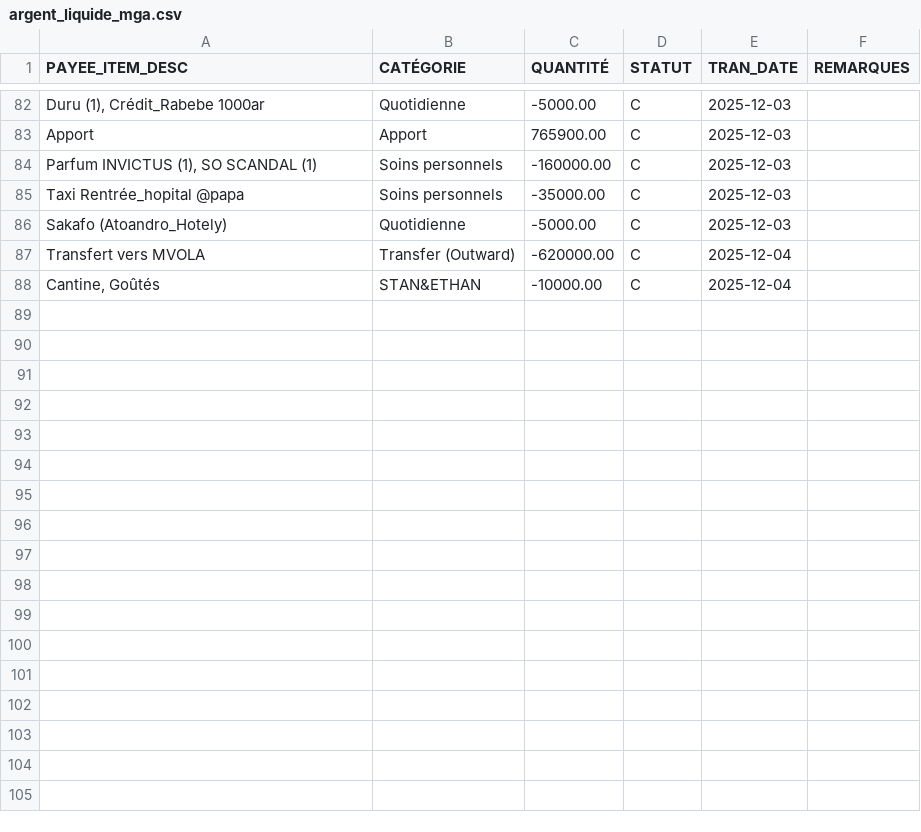
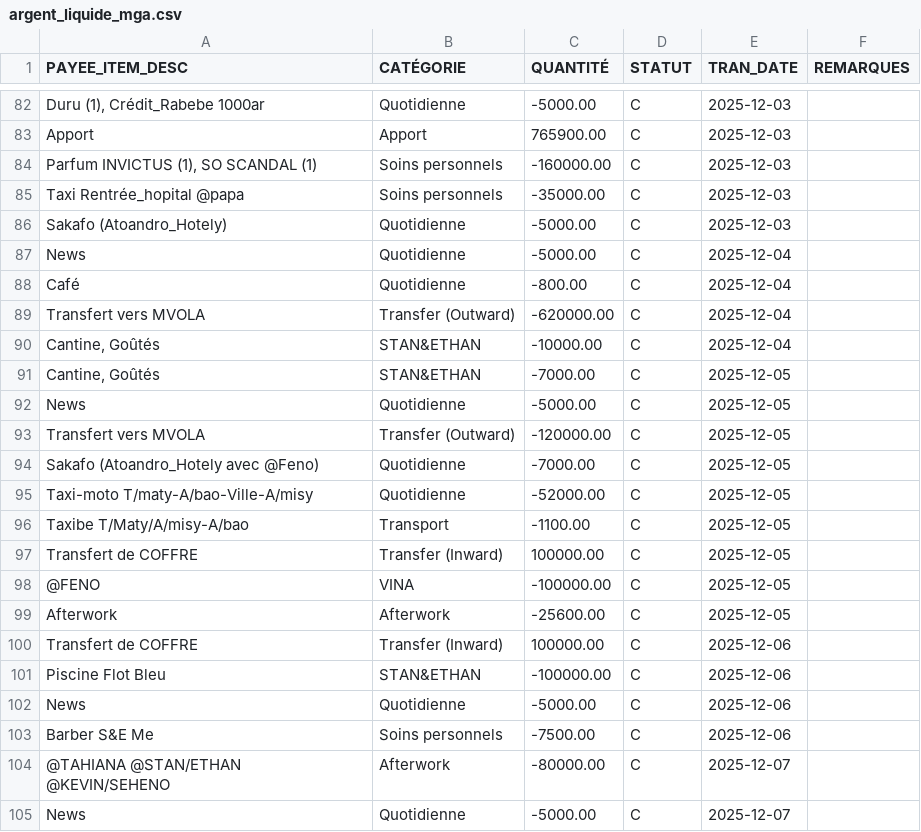
Before and after one commit to Heri007/FINANCE, a CSV file: money-tracker-backend/csv/argent_liquide_mga.csv, drawn as a sheet; only a part is shown, gaps mark what is left out; the diff covers the shown part only.

```diff
--- a/money-tracker-backend/csv/argent_liquide_mga.csv
+++ b/money-tracker-backend/csv/argent_liquide_mga.csv
@@ -86,3 +86,20 @@ PAYEE_ITEM_DESC,CATÉGORIE,QUANTITÉ,STATUT,TRAN_DATE,REMARQUES
 "Sakafo (Atoandro_Hotely)","Quotidienne",-5000.00,"C","2025-12-03","",
+"News","Quotidienne",-5000.00,"C","2025-12-04","",
+"Café","Quotidienne",-800.00,"C","2025-12-04","",
 "Transfert vers MVOLA","Transfer (Outward)",-620000.00,"C","2025-12-04","",
 "Cantine, Goûtés","STAN&ETHAN",-10000.00,"C","2025-12-04","",
+"Cantine, Goûtés","STAN&ETHAN",-7000.00,"C","2025-12-05","",
+"News","Quotidienne",-5000.00,"C","2025-12-05","",
+"Transfert vers MVOLA","Transfer (Outward)",-120000.00,"C","2025-12-05","",
+"Sakafo (Atoandro_Hotely avec  @Feno)","Quotidienne",-7000.00,"C","2025-12-05","",
+"Taxi-moto T/maty-A/bao-Ville-A/misy","Quotidienne",-52000.00,"C","2025-12-05","",
+"Taxibe T/Maty/A/misy-A/bao","Transport",-1100.00,"C","2025-12-05","",
+"Transfert de COFFRE","Transfer (Inward)",100000.00,"C","2025-12-05","",
+"@FENO","VINA",-100000.00,"C","2025-12-05","",
+"Afterwork","Afterwork",-25600.00,"C","2025-12-05","",
+"Transfert de COFFRE","Transfer (Inward)",100000.00,"C","2025-12-06","",
+"Piscine Flot Bleu","STAN&ETHAN",-100000.00,"C","2025-12-06","",
+"News","Quotidienne",-5000.00,"C","2025-12-06","",
+"Barber S&E Me","Soins personnels",-7500.00,"C","2025-12-06","",
+"@TAHIANA @STAN/ETHAN @KEVIN/SEHENO","Afterwork",-80000.00,"C","2025-12-07","",
+"News","Quotidienne",-5000.00,"C","2025-12-07","",
```
Also changed, not shown: 22 added rows elsewhere in this file, money-tracker-backend/csv/boa_mga.csv, money-tracker-backend/csv/mvola_mga.csv, 26 other files.
